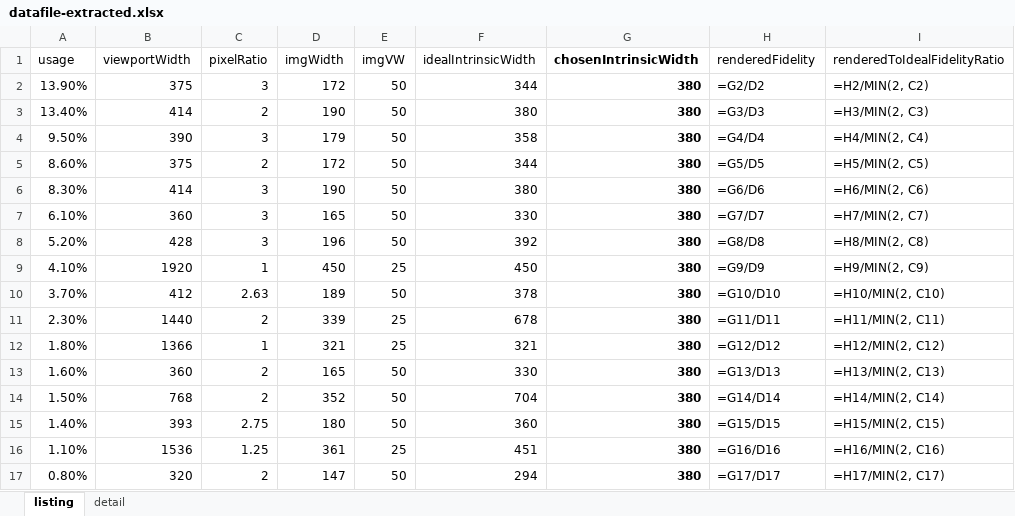
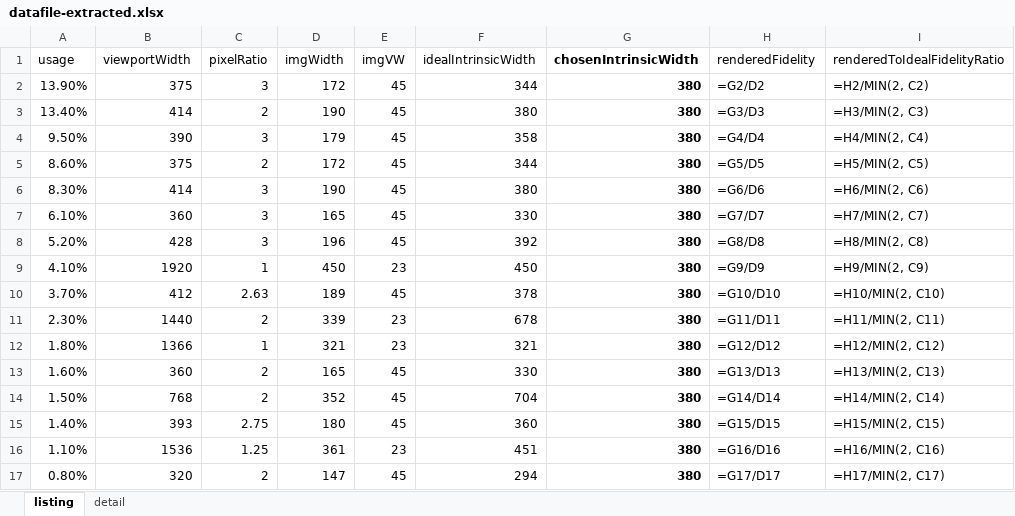
Before and after one commit to verlok/responsive-images-automator, an Excel workbook: data/datafile-extracted.xlsx, sheet listing, drawn as a sheet; only a part is shown; values as stored, in another font and other column widths than the file's, no borders; formulas without a stored value are shown as written; the diff names each change by its address in the sheet, - before the commit and + after, or states it on an @@ line.

```diff
--- a/data/datafile-extracted.xlsx (sheet listing)
+++ b/data/datafile-extracted.xlsx (sheet listing)
-E2:E8 (imgVW): 50
+E2:E8 (imgVW): 45
-E9 (imgVW): 25
+E9 (imgVW): 23
-E10 (imgVW): 50
+E10 (imgVW): 45
-E11:E12 (imgVW): 25
+E11:E12 (imgVW): 23
-E13:E15 (imgVW): 50
+E13:E15 (imgVW): 45
-E16 (imgVW): 25
+E16 (imgVW): 23
-E17 (imgVW): 50
+E17 (imgVW): 45
```
Also changed, not shown: sheet detail, data/datafile.xlsx, 4 other files.
